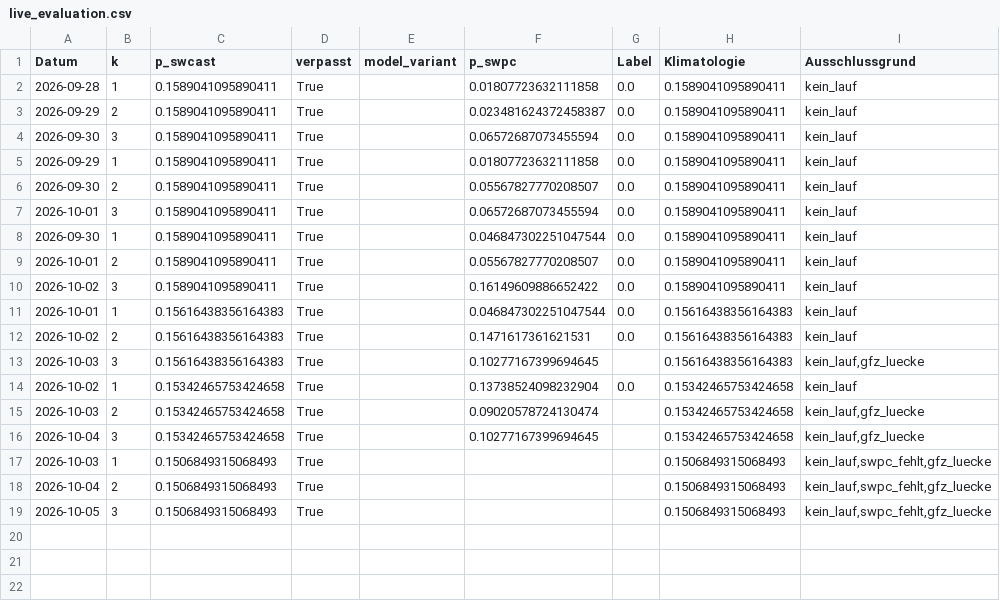
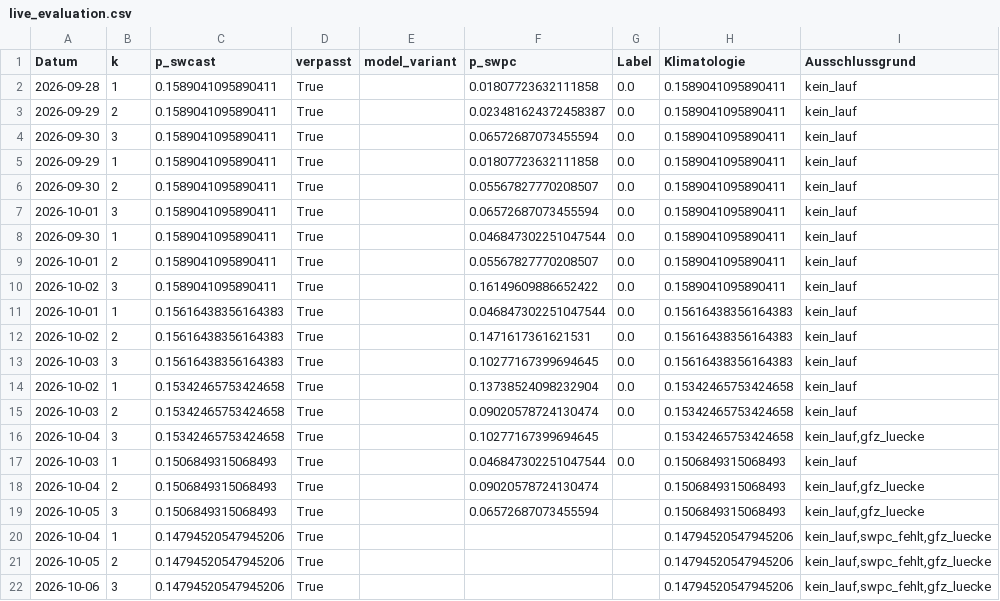
Before and after one commit to Script-hpp/swcast, a CSV file: reports/live_evaluation.csv, drawn as a sheet.

```diff
--- a/reports/live_evaluation.csv
+++ b/reports/live_evaluation.csv
@@ -12,8 +12,11 @@ Datum,k,p_swcast,verpasst,model_variant,p_swpc,Label,Klimatologie,Ausschlussgrun
 2026-10-02,2,0.15616438356164383,True,,0.1471617361621531,0.0,0.15616438356164383,kein_lauf
-2026-10-03,3,0.15616438356164383,True,,0.10277167399694645,,0.15616438356164383,"kein_lauf,gfz_luecke"
+2026-10-03,3,0.15616438356164383,True,,0.10277167399694645,0.0,0.15616438356164383,kein_lauf
 2026-10-02,1,0.15342465753424658,True,,0.13738524098232904,0.0,0.15342465753424658,kein_lauf
-2026-10-03,2,0.15342465753424658,True,,0.09020578724130474,,0.15342465753424658,"kein_lauf,gfz_luecke"
+2026-10-03,2,0.15342465753424658,True,,0.09020578724130474,0.0,0.15342465753424658,kein_lauf
 2026-10-04,3,0.15342465753424658,True,,0.10277167399694645,,0.15342465753424658,"kein_lauf,gfz_luecke"
-2026-10-03,1,0.1506849315068493,True,,,,0.1506849315068493,"kein_lauf,swpc_fehlt,gfz_luecke"
-2026-10-04,2,0.1506849315068493,True,,,,0.1506849315068493,"kein_lauf,swpc_fehlt,gfz_luecke"
-2026-10-05,3,0.1506849315068493,True,,,,0.1506849315068493,"kein_lauf,swpc_fehlt,gfz_luecke"
+2026-10-03,1,0.1506849315068493,True,,0.046847302251047544,0.0,0.1506849315068493,kein_lauf
+2026-10-04,2,0.1506849315068493,True,,0.09020578724130474,,0.1506849315068493,"kein_lauf,gfz_luecke"
+2026-10-05,3,0.1506849315068493,True,,0.06572687073455594,,0.1506849315068493,"kein_lauf,gfz_luecke"
+2026-10-04,1,0.14794520547945206,True,,,,0.14794520547945206,"kein_lauf,swpc_fehlt,gfz_luecke"
+2026-10-05,2,0.14794520547945206,True,,,,0.14794520547945206,"kein_lauf,swpc_fehlt,gfz_luecke"
+2026-10-06,3,0.14794520547945206,True,,,,0.14794520547945206,"kein_lauf,swpc_fehlt,gfz_luecke"
```
Also changed, not shown: 46 other files.
